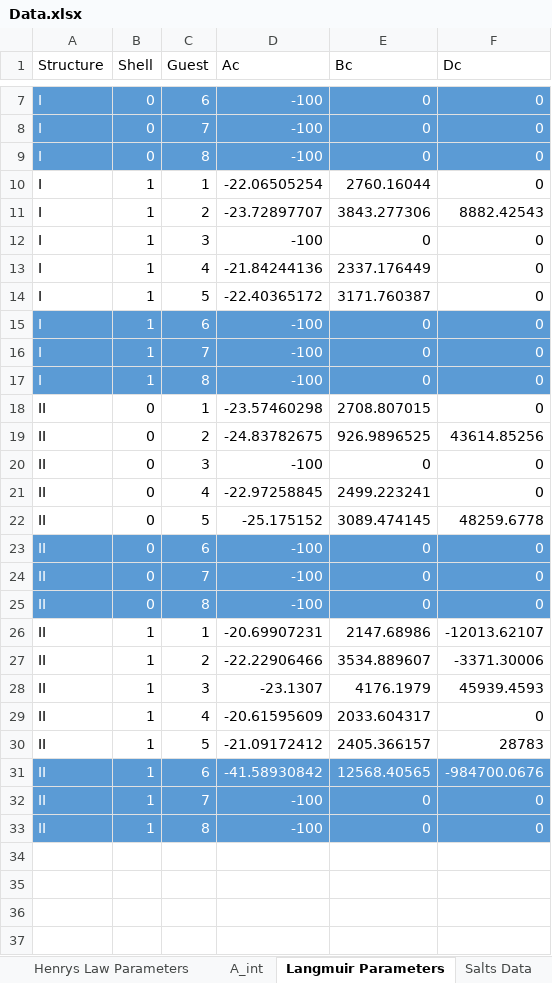
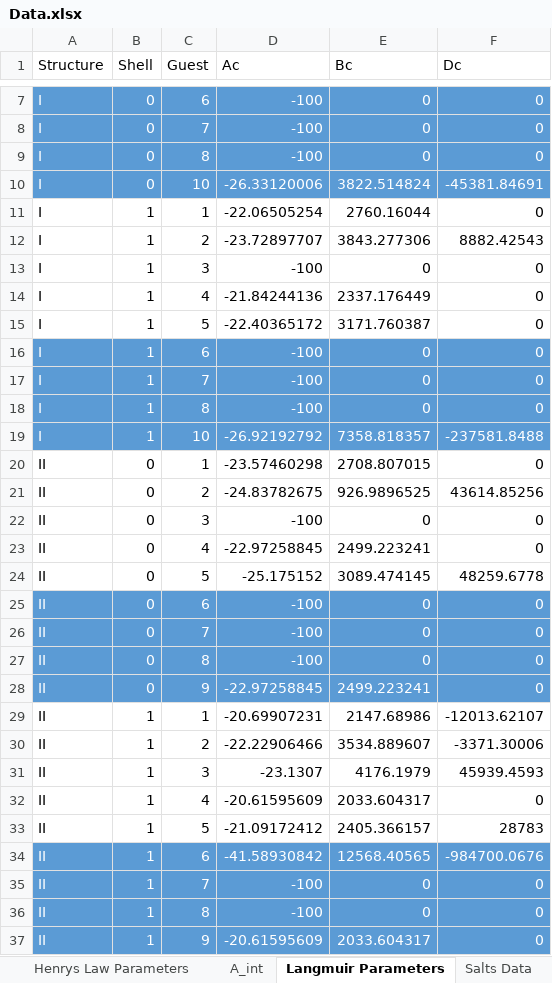
Before and after one commit to karstenkunneman/P2F-HydrateCalc, an Excel workbook: Data.xlsx, sheet Langmuir Parameters, drawn as a sheet; only a part is shown, gaps mark what is left out; values as stored, in another font and other column widths than the file's, no borders; the diff names each change by its address in the sheet, - before the commit and + after, or states it on an @@ line.

```diff
--- a/Data.xlsx (sheet Langmuir Parameters)
+++ b/Data.xlsx (sheet Langmuir Parameters)
+row 10: I | 0 | 10 | -26.33120006 | 3822.514824 | -45381.84691
+row 19: I | 1 | 10 | -26.92192792 | 7358.818357 | -237581.8488
+row 28: II | 0 | 9 | -22.97258845 | 2499.223241 | 0
+row 37: II | 1 | 9 | -20.61595609 | 2033.604317 | 0
```
Also changed, not shown: sheet Binary Interaction Parameters, sheet Fluid Properties, sheet Vapor Pressure Constants, sheet Guess Constants, sheet Henrys Law Parameters, sheet Credits, 10 other files.
